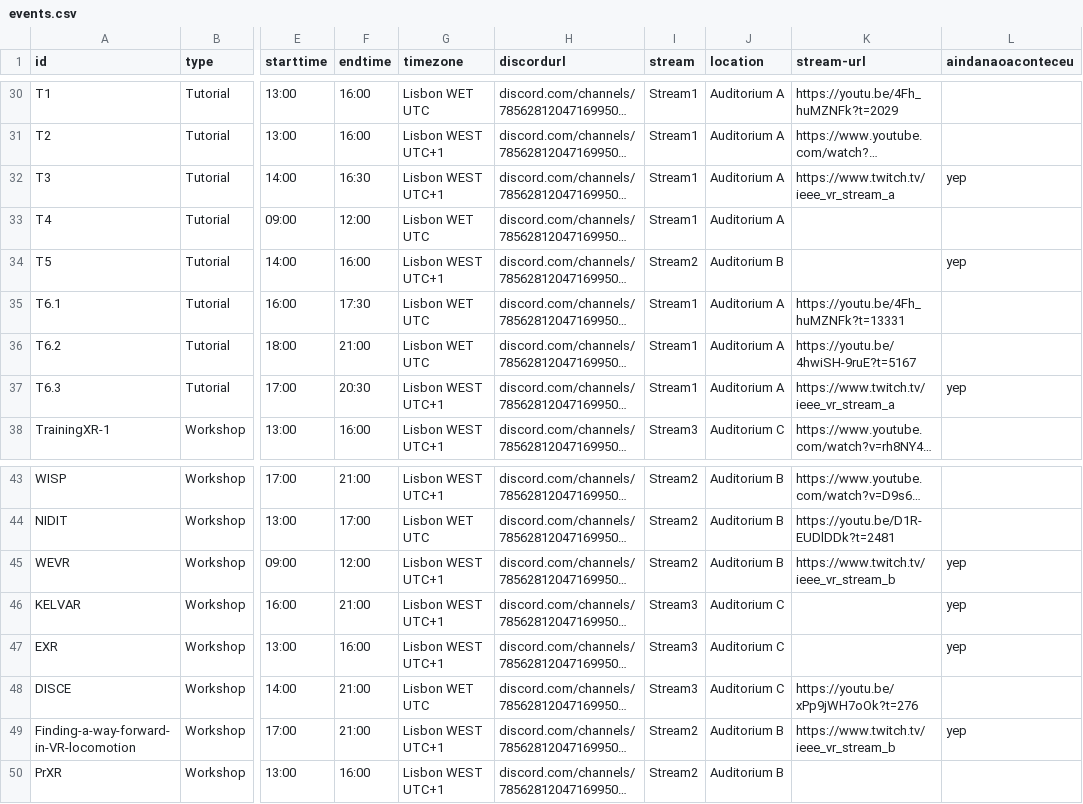
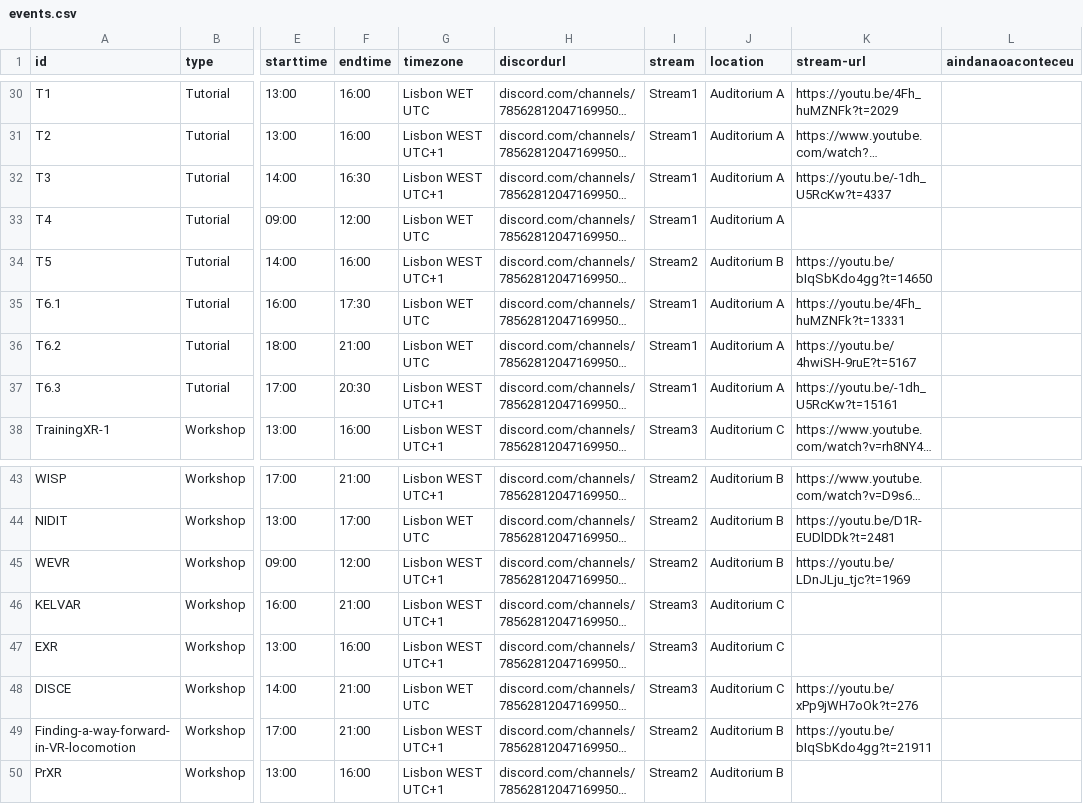
Before and after one commit to ieeevr/2021, a CSV file: _data/events.csv, drawn as a sheet; only a part is shown, gaps mark what is left out; long unchanged cells end in …; the diff names each change by its address in the sheet, - before the commit and + after, or states it on an @@ line.

Commit message:
Update events.csv

```diff
--- a/_data/events.csv
+++ b/_data/events.csv
-K32 (stream-url): https://www.twitch.tv/ieee_vr_stream_a
+K32 (stream-url): https://youtu.be/-1dh_U5RcKw?t=4337
-L32 (aindanaoaconteceu): yep
+L32 (aindanaoaconteceu): (empty)
-K34 (stream-url): (empty)
+K34 (stream-url): https://youtu.be/bIqSbKdo4gg?t=14650
-L34 (aindanaoaconteceu): yep
+L34 (aindanaoaconteceu): (empty)
-K37 (stream-url): https://www.twitch.tv/ieee_vr_stream_a
+K37 (stream-url): https://youtu.be/-1dh_U5RcKw?t=15161
-L37 (aindanaoaconteceu): yep
+L37 (aindanaoaconteceu): (empty)
-K45 (stream-url): https://www.twitch.tv/ieee_vr_stream_b
+K45 (stream-url): https://youtu.be/LDnJLju_tjc?t=1969
-L45:L47 (aindanaoaconteceu): yep
+L45:L47 (aindanaoaconteceu): (empty)
-K49 (stream-url): https://www.twitch.tv/ieee_vr_stream_b
+K49 (stream-url): https://youtu.be/bIqSbKdo4gg?t=21911
-L49 (aindanaoaconteceu): yep
+L49 (aindanaoaconteceu): (empty)
```
